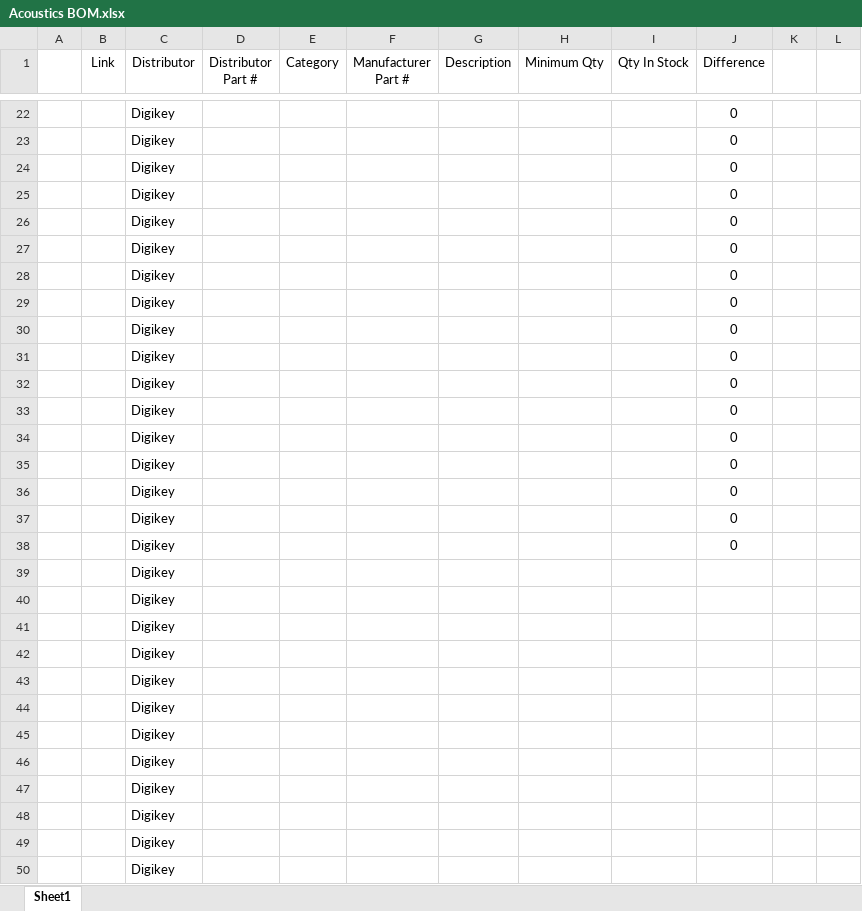
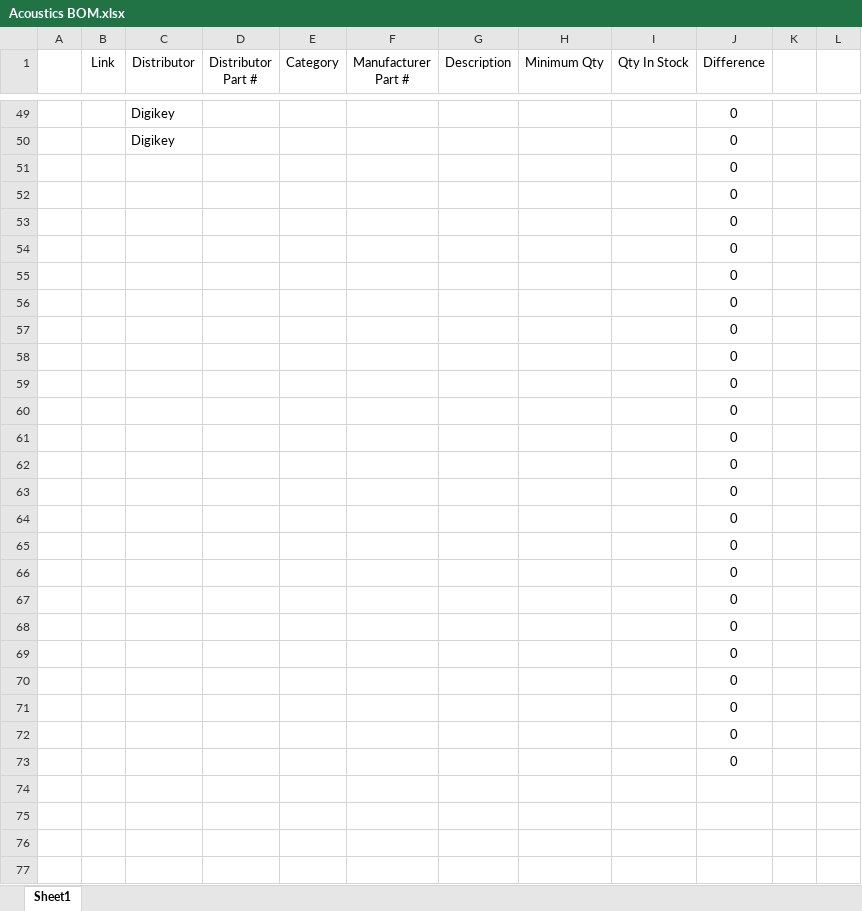
Before and after one commit to osu-uwrt/electric_boogaloo, an Excel workbook: TempestBoards/Acoustics/Acoustics BOM.xlsx, sheet Sheet1, drawn as a sheet; only a part is shown, gaps mark what is left out; values as stored, in another font and other column widths than the file's, no borders; removed rows and columns are numbered as before the commit, all else as after; the diff covers the shown part only; the diff names each change by its address in the sheet, - before the commit and + after, or states it on an @@ line.

```diff
--- a/TempestBoards/Acoustics/Acoustics BOM.xlsx (sheet Sheet1)
+++ b/TempestBoards/Acoustics/Acoustics BOM.xlsx (sheet Sheet1)
-C51:C65 (Distributor): Digikey
+C51:C65 (Distributor): (empty)
-row 39:  |  | Digikey
-row 40:  |  | Digikey
-row 41:  |  | Digikey
-row 42:  |  | Digikey
-row 43:  |  | Digikey
-row 44:  |  | Digikey
-row 45:  |  | Digikey
-row 46:  |  | Digikey
-row 47:  |  | Digikey
-row 48:  |  | Digikey
-row 49:  |  | Digikey
-row 50:  |  | Digikey
+row 66:  |  |  |  |  |  |  |  |  | 0
+row 67:  |  |  |  |  |  |  |  |  | 0
+row 68:  |  |  |  |  |  |  |  |  | 0
+row 69:  |  |  |  |  |  |  |  |  | 0
+row 70:  |  |  |  |  |  |  |  |  | 0
+row 71:  |  |  |  |  |  |  |  |  | 0
+row 72:  |  |  |  |  |  |  |  |  | 0
+row 73:  |  |  |  |  |  |  |  |  | 0
```
Also changed, not shown: 27 added rows, 1 moved row, 8 edited cells and cell formats elsewhere in this sheet, formulas that keep their value, 13 other files.
